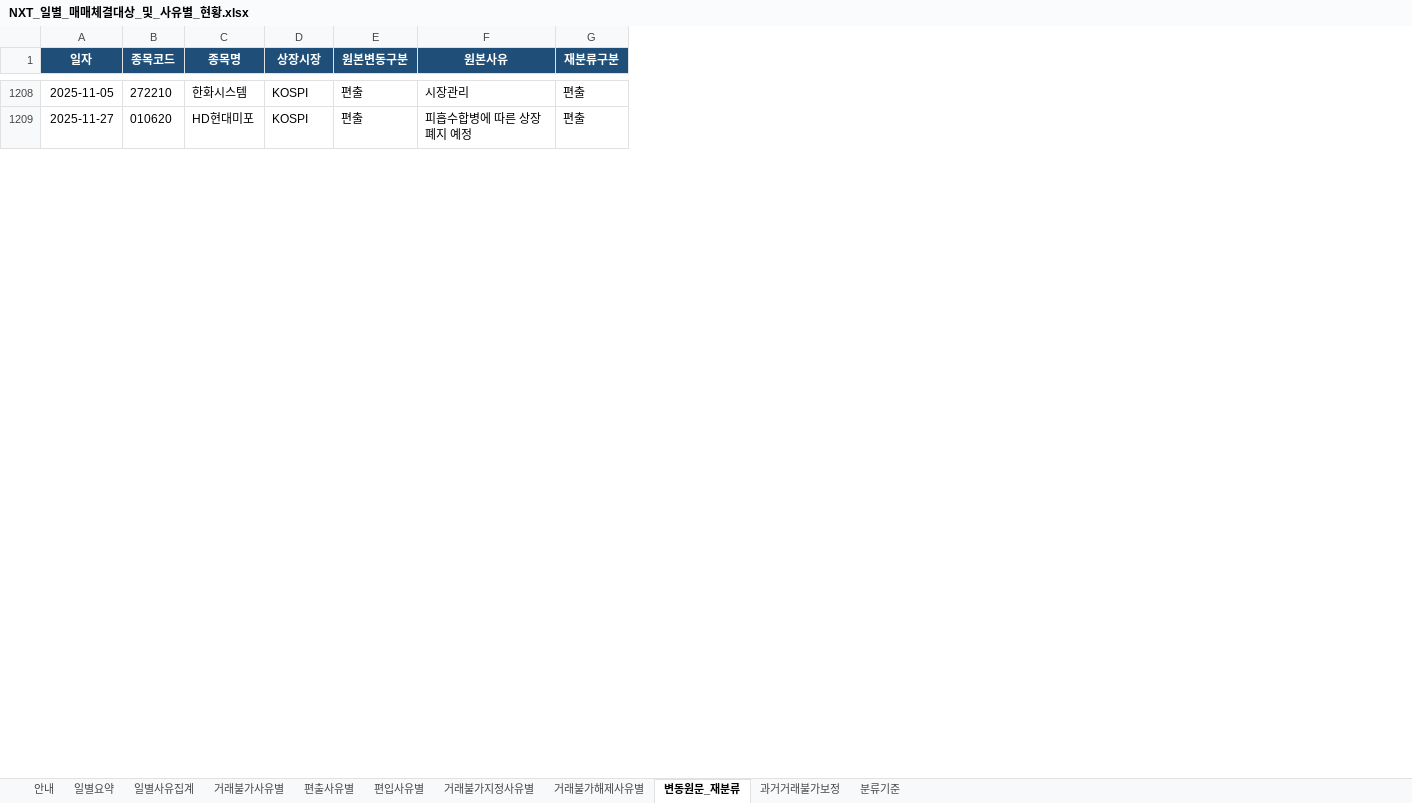
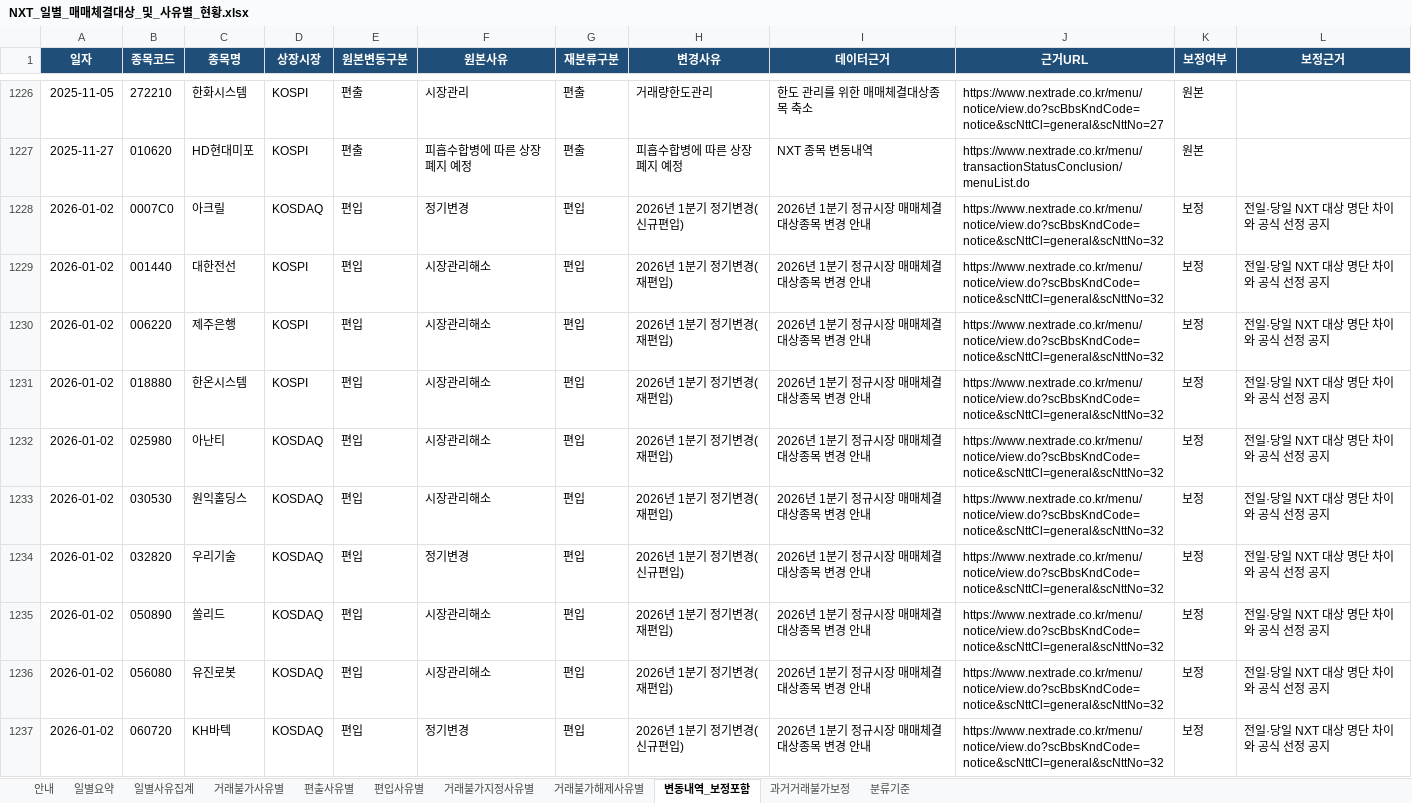
Before and after one commit to yule-one/nxt-market-monitor, an Excel workbook: exports/NXT_일별_매매체결대상_및_사유별_현황.xlsx, sheet 변동내역_보정포함, drawn as a sheet; only a part is shown, gaps mark what is left out; values as stored, in another font and other column widths than the file's, no borders; table styles not drawn; the diff covers the shown part only; the diff names each change by its address in the sheet, - before the commit and + after, or states it on an @@ line.

```diff
--- a/exports/NXT_일별_매매체결대상_및_사유별_현황.xlsx (sheet 변동내역_보정포함)
+++ b/exports/NXT_일별_매매체결대상_및_사유별_현황.xlsx (sheet 변동내역_보정포함)
-sheet tab: 변동원문_재분류
+sheet tab: 변동내역_보정포함
+column H (변경사유), rows 1226-1227: 거래량한도관리 | 피흡수합병에 따른 상장폐지 예정
+column I (데이터근거), rows 1226-1227: 한도 관리를 위한 매매체결대상종목 축소 | NXT 종목 변동내역
+column J (근거URL), rows 1226-1227: https://www.nextrade.co.kr/menu/notice/view.do?scBbsKndCode=notice&scNttCl=general&scNttNo=27 | https://www.nextrade.co.kr/menu/transactionStatusConclusion/menuList.do
+column K (보정여부), rows 1226-1227: 원본 | 원본
+column L (보정근거), empty
+row 1228: 2026-01-02 | 0007C0 | 아크릴 | KOSDAQ | 편입 | 정기변경 | 편입 | 2026년 1분기 정기변경(신규편입) | 2026년 1분기 정규시장 매매체결대상종목 변경 안내 | https://www.nextrade.co.kr/menu/notice/view.do?scBbsKndCode=notice&scNttCl=general&scNttNo=32 | 보정 | 전일·당일 NXT 대상 명단 차이와 공식 선정 공지
+row 1229: 2026-01-02 | 001440 | 대한전선 | KOSPI | 편입 | 시장관리해소 | 편입 | 2026년 1분기 정기변경(재편입) | 2026년 1분기 정규시장 매매체결대상종목 변경 안내 | https://www.nextrade.co.kr/menu/notice/view.do?scBbsKndCode=notice&scNttCl=general&scNttNo=32 | 보정 | 전일·당일 NXT 대상 명단 차이와 공식 선정 공지
+row 1230: 2026-01-02 | 006220 | 제주은행 | KOSPI | 편입 | 시장관리해소 | 편입 | 2026년 1분기 정기변경(재편입) | 2026년 1분기 정규시장 매매체결대상종목 변경 안내 | https://www.nextrade.co.kr/menu/notice/view.do?scBbsKndCode=notice&scNttCl=general&scNttNo=32 | 보정 | 전일·당일 NXT 대상 명단 차이와 공식 선정 공지
+row 1231: 2026-01-02 | 018880 | 한온시스템 | KOSPI | 편입 | 시장관리해소 | 편입 | 2026년 1분기 정기변경(재편입) | 2026년 1분기 정규시장 매매체결대상종목 변경 안내 | https://www.nextrade.co.kr/menu/notice/view.do?scBbsKndCode=notice&scNttCl=general&scNttNo=32 | 보정 | 전일·당일 NXT 대상 명단 차이와 공식 선정 공지
+row 1232: 2026-01-02 | 025980 | 아난티 | KOSDAQ | 편입 | 시장관리해소 | 편입 | 2026년 1분기 정기변경(재편입) | 2026년 1분기 정규시장 매매체결대상종목 변경 안내 | https://www.nextrade.co.kr/menu/notice/view.do?scBbsKndCode=notice&scNttCl=general&scNttNo=32 | 보정 | 전일·당일 NXT 대상 명단 차이와 공식 선정 공지
+row 1233: 2026-01-02 | 030530 | 원익홀딩스 | KOSDAQ | 편입 | 시장관리해소 | 편입 | 2026년 1분기 정기변경(재편입) | 2026년 1분기 정규시장 매매체결대상종목 변경 안내 | https://www.nextrade.co.kr/menu/notice/view.do?scBbsKndCode=notice&scNttCl=general&scNttNo=32 | 보정 | 전일·당일 NXT 대상 명단 차이와 공식 선정 공지
+row 1234: 2026-01-02 | 032820 | 우리기술 | KOSDAQ | 편입 | 정기변경 | 편입 | 2026년 1분기 정기변경(신규편입) | 2026년 1분기 정규시장 매매체결대상종목 변경 안내 | https://www.nextrade.co.kr/menu/notice/view.do?scBbsKndCode=notice&scNttCl=general&scNttNo=32 | 보정 | 전일·당일 NXT 대상 명단 차이와 공식 선정 공지
+row 1235: 2026-01-02 | 050890 | 쏠리드 | KOSDAQ | 편입 | 시장관리해소 | 편입 | 2026년 1분기 정기변경(재편입) | 2026년 1분기 정규시장 매매체결대상종목 변경 안내 | https://www.nextrade.co.kr/menu/notice/view.do?scBbsKndCode=notice&scNttCl=general&scNttNo=32 | 보정 | 전일·당일 NXT 대상 명단 차이와 공식 선정 공지
+row 1236: 2026-01-02 | 056080 | 유진로봇 | KOSDAQ | 편입 | 시장관리해소 | 편입 | 2026년 1분기 정기변경(재편입) | 2026년 1분기 정규시장 매매체결대상종목 변경 안내 | https://www.nextrade.co.kr/menu/notice/view.do?scBbsKndCode=notice&scNttCl=general&scNttNo=32 | 보정 | 전일·당일 NXT 대상 명단 차이와 공식 선정 공지
+row 1237: 2026-01-02 | 060720 | KH바텍 | KOSDAQ | 편입 | 정기변경 | 편입 | 2026년 1분기 정기변경(신규편입) | 2026년 1분기 정규시장 매매체결대상종목 변경 안내 | https://www.nextrade.co.kr/menu/notice/view.do?scBbsKndCode=notice&scNttCl=general&scNttNo=32 | 보정 | 전일·당일 NXT 대상 명단 차이와 공식 선정 공지
```
Also changed, not shown: 27 added rows elsewhere in this sheet, sheet 일별요약, sheet 일별사유집계, sheet 편출사유별, sheet 편입사유별, 14 other files.
